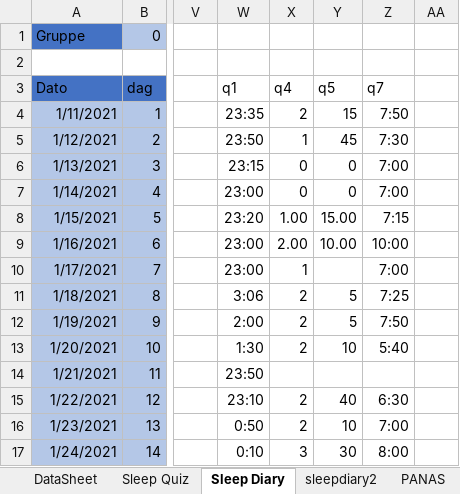
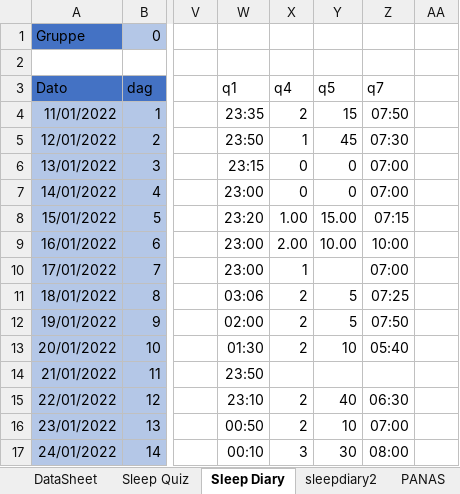
Before and after one commit to cogneuro-uit/mw-psd-eeg--2021--behaviour, an Excel workbook: data/baseline+diary/030_-_Full_Utregning.xlsx, sheet Sleep Diary, drawn as a sheet; only a part is shown, gaps mark what is left out; values as stored, in another font and other column widths than the file's, no borders; conditional formats not drawn; the diff covers the shown part only; the diff names each change by its address in the sheet, - before the commit and + after, or states it on an @@ line.

Commit message:
Update participant 30 diary date

```diff
--- a/data/baseline+diary/030_-_Full_Utregning.xlsx (sheet Sleep Diary)
+++ b/data/baseline+diary/030_-_Full_Utregning.xlsx (sheet Sleep Diary)
-A4 (Dato): 1/11/2021
+A4 (Dato): 11/01/2022
-Z4 (q7): 7:50
+Z4 (q7): 07:50
-A5 (Dato): 1/12/2021
+A5 (Dato): 12/01/2022
-Z5 (q7): 7:30
+Z5 (q7): 07:30
-A6 (Dato): 1/13/2021
+A6 (Dato): 13/01/2022
-Z6:Z7 (q7): 7:00
+Z6:Z7 (q7): 07:00
-A7 (Dato): 1/14/2021
+A7 (Dato): 14/01/2022
-A8 (Dato): 1/15/2021
+A8 (Dato): 15/01/2022
-Z8 (q7): 7:15
+Z8 (q7): 07:15
-A9 (Dato): 1/16/2021
+A9 (Dato): 16/01/2022
-A10 (Dato): 1/17/2021
+A10 (Dato): 17/01/2022
-Z10 (q7): 7:00
+Z10 (q7): 07:00
-A11 (Dato): 1/18/2021
+A11 (Dato): 18/01/2022
-W11 (q1): 3:06
+W11 (q1): 03:06
-Z11 (q7): 7:25
+Z11 (q7): 07:25
-A12 (Dato): 1/19/2021
+A12 (Dato): 19/01/2022
-W12 (q1): 2:00
+W12 (q1): 02:00
-Z12 (q7): 7:50
+Z12 (q7): 07:50
-A13 (Dato): 1/20/2021
+A13 (Dato): 20/01/2022
-W13 (q1): 1:30
+W13 (q1): 01:30
-Z13 (q7): 5:40
+Z13 (q7): 05:40
-A14 (Dato): 1/21/2021
+A14 (Dato): 21/01/2022
-A15 (Dato): 1/22/2021
+A15 (Dato): 22/01/2022
-Z15 (q7): 6:30
+Z15 (q7): 06:30
-A16 (Dato): 1/23/2021
+A16 (Dato): 23/01/2022
-W16 (q1): 0:50
+W16 (q1): 00:50
-Z16 (q7): 7:00
+Z16 (q7): 07:00
-A17 (Dato): 1/24/2021
+A17 (Dato): 24/01/2022
-W17 (q1): 0:10
+W17 (q1): 00:10
-Z17 (q7): 8:00
+Z17 (q7): 08:00
```
Also changed, not shown: 8 edited cells elsewhere in this sheet, sheet sleepdiary2, sheet DataSheet.
